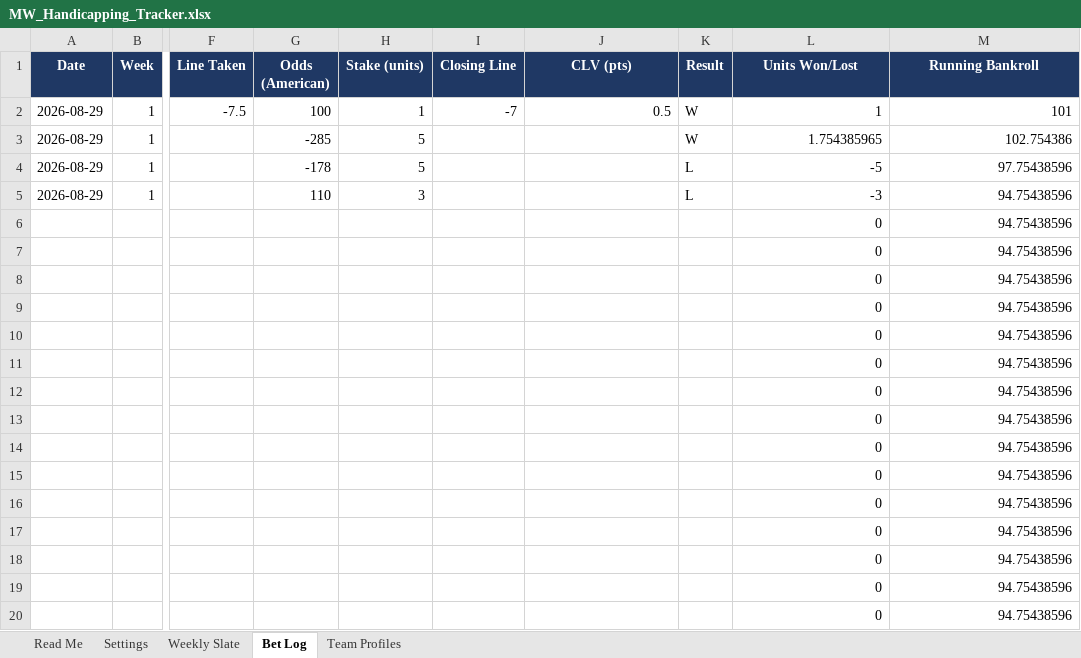
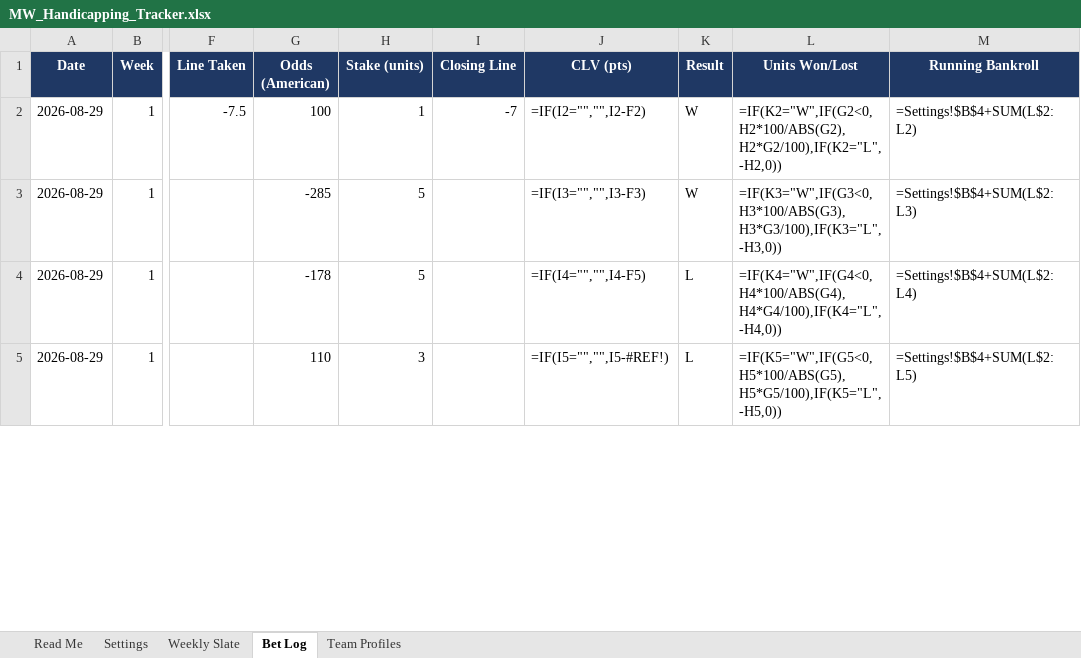
Before and after one commit to colea223/mdubcapping, an Excel workbook: excel/MW_Handicapping_Tracker.xlsx, sheet Bet Log, drawn as a sheet; only a part is shown, gaps mark what is left out; values as stored, in another font and other column widths than the file's, no borders; formulas without a stored value are shown as written; removed rows and columns are numbered as before the commit, all else as after; rows hold the shown columns only; the diff covers the shown part only; the diff names each change by its address in the sheet, - before the commit and + after, or states it on an @@ line.

Commit message:
Regenerate site data after merge

```diff
--- a/excel/MW_Handicapping_Tracker.xlsx (sheet Bet Log)
+++ b/excel/MW_Handicapping_Tracker.xlsx (sheet Bet Log)
-J2 (CLV (pts)): 0.5
+J2 (CLV (pts)): =IF(I2="","",I2-F2)
-L2 (Units Won/Lost): 1
+L2 (Units Won/Lost): =IF(K2="W",IF(G2<0,H2*100/ABS(G2),H2*G2/100),IF(K2="L",-H2,0))
-M2 (Running Bankroll): 101
+M2 (Running Bankroll): =Settings!$B$4+SUM(L$2:L2)
-J3 (CLV (pts)): (empty)
+J3 (CLV (pts)): =IF(I3="","",I3-F3)
-L3 (Units Won/Lost): 1.754385965
+L3 (Units Won/Lost): =IF(K3="W",IF(G3<0,H3*100/ABS(G3),H3*G3/100),IF(K3="L",-H3,0))
-M3 (Running Bankroll): 102.754386
+M3 (Running Bankroll): =Settings!$B$4+SUM(L$2:L3)
-J4 (CLV (pts)): (empty)
+J4 (CLV (pts)): =IF(I4="","",I4-F5)
-L4 (Units Won/Lost): -5
+L4 (Units Won/Lost): =IF(K4="W",IF(G4<0,H4*100/ABS(G4),H4*G4/100),IF(K4="L",-H4,0))
-M4 (Running Bankroll): 97.75438596
+M4 (Running Bankroll): =Settings!$B$4+SUM(L$2:L4)
-J5 (CLV (pts)): (empty)
+J5 (CLV (pts)): =IF(I5="","",I5-#REF!)
-L5 (Units Won/Lost): -3
+L5 (Units Won/Lost): =IF(K5="W",IF(G5<0,H5*100/ABS(G5),H5*G5/100),IF(K5="L",-H5,0))
-M5 (Running Bankroll): 94.75438596
+M5 (Running Bankroll): =Settings!$B$4+SUM(L$2:L5)
-row 6:  |  |  |  |  |  |  |  | 0 | 94.75438596
-row 7:  |  |  |  |  |  |  |  | 0 | 94.75438596
-row 8:  |  |  |  |  |  |  |  | 0 | 94.75438596
-row 9:  |  |  |  |  |  |  |  | 0 | 94.75438596
-row 10:  |  |  |  |  |  |  |  | 0 | 94.75438596
-row 11:  |  |  |  |  |  |  |  | 0 | 94.75438596
-row 12:  |  |  |  |  |  |  |  | 0 | 94.75438596
-row 13:  |  |  |  |  |  |  |  | 0 | 94.75438596
-row 14:  |  |  |  |  |  |  |  | 0 | 94.75438596
-row 15:  |  |  |  |  |  |  |  | 0 | 94.75438596
-row 16:  |  |  |  |  |  |  |  | 0 | 94.75438596
-row 17:  |  |  |  |  |  |  |  | 0 | 94.75438596
-row 18:  |  |  |  |  |  |  |  | 0 | 94.75438596
-row 19:  |  |  |  |  |  |  |  | 0 | 94.75438596
-row 20:  |  |  |  |  |  |  |  | 0 | 94.75438596
```
Also changed, not shown: 36 added rows and 21 removed rows elsewhere in this sheet, sheet Weekly Slate, sheet Team Profiles, 6 other files.
